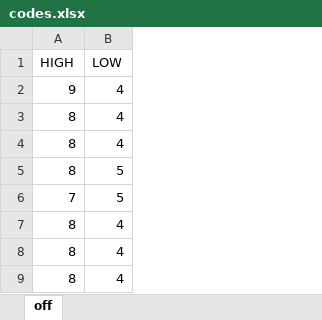
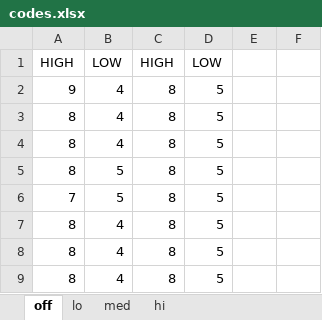
Before and after one commit to dlatham/arduino_fan, an Excel workbook: codes/codes.xlsx, sheet off, drawn as a sheet; only a part is shown; values as stored, in another font and other column widths than the file's, no borders; charts and pictures not drawn; the diff names each change by its address in the sheet, - before the commit and + after, or states it on an @@ line.

```diff
--- a/codes/codes.xlsx (sheet off)
+++ b/codes/codes.xlsx (sheet off)
+sheet tab: lo
+sheet tab: med
+sheet tab: hi
+column C, rows 1-9: HIGH | 8 | 8 | 8 | 8 | 8 | 8 | 8 | 8
+column D, rows 1-9: LOW | 5 | 5 | 5 | 5 | 5 | 5 | 5 | 5
+column E, empty
+column F, empty
```
Also changed, not shown: charts or pictures, 1 other file.
